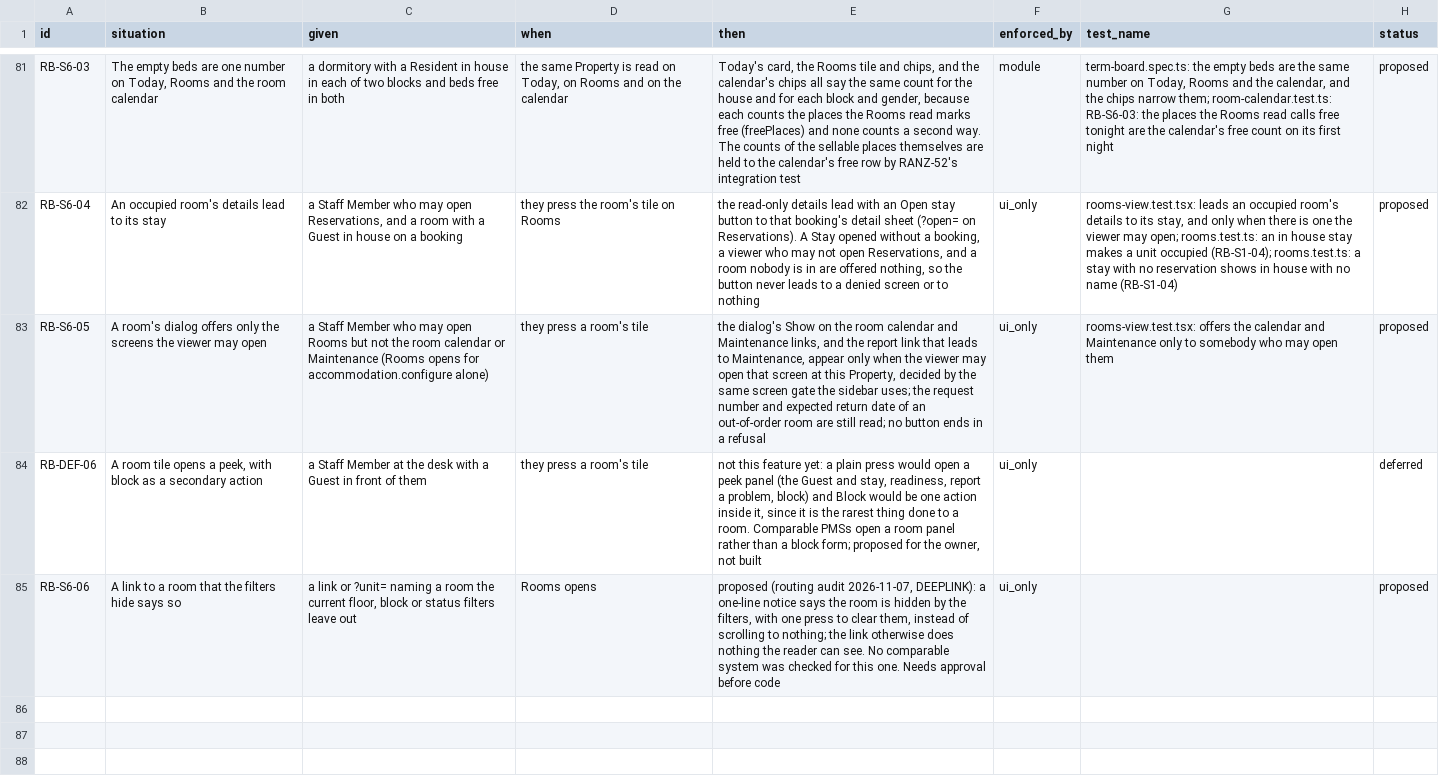
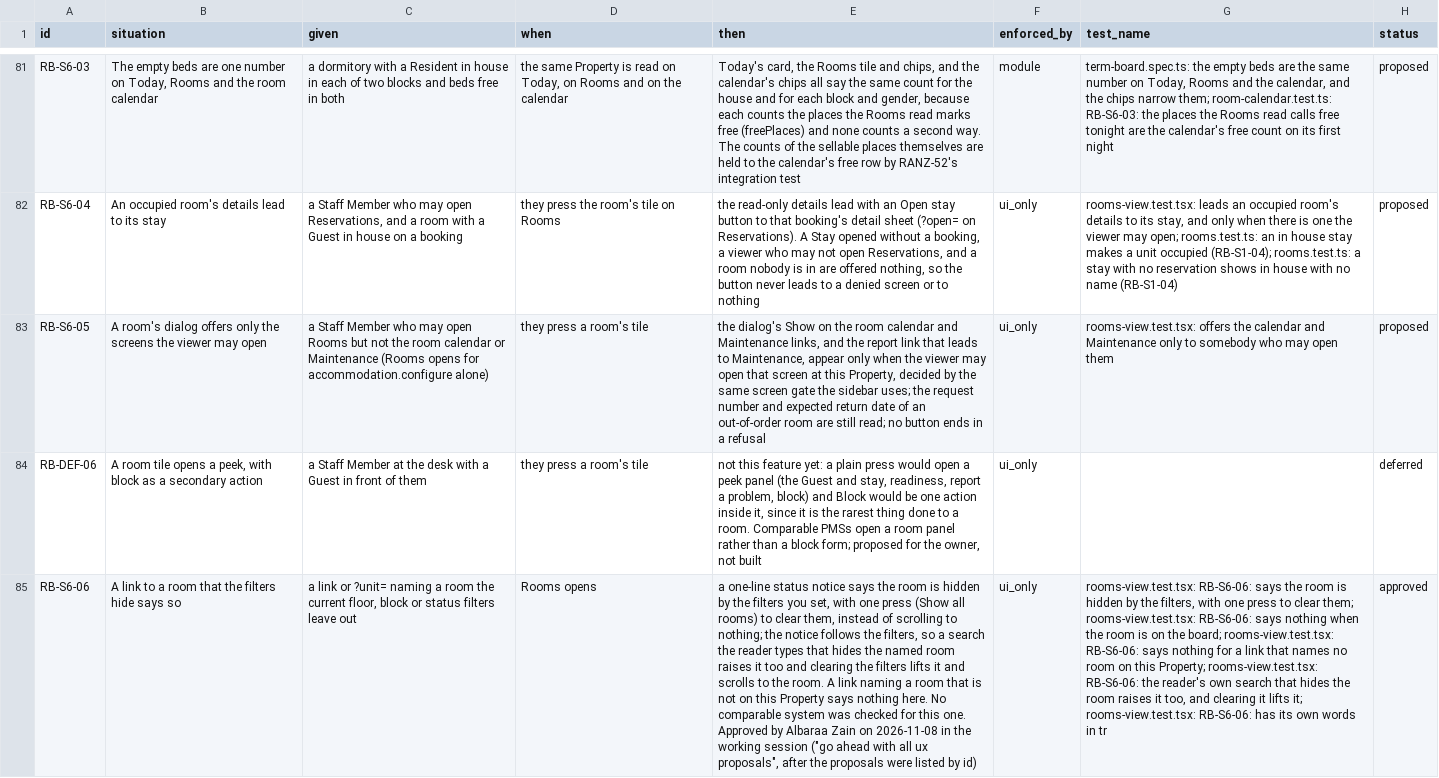
Before and after one commit to prizic/ranza, a CSV file: docs/features/rooms-and-beds/edge-cases.csv, drawn as a sheet; only a part is shown, gaps mark what is left out; the diff names each change by its address in the sheet, - before the commit and + after, or states it on an @@ line.

Commit message:
feat(rooms): a link to a room the filters hide says so, with one press to clear them (RB-S6-06)

```diff
--- a/docs/features/rooms-and-beds/edge-cases.csv
+++ b/docs/features/rooms-and-beds/edge-cases.csv
-E85 (then): proposed (routing audit 2026-11-07, DEEPLINK): a one-line notice says the room is hidden by the filters, with one press to clear them, instead of scrolling to nothing; the link otherwise does nothing the reader can see. No comparable system was checked for this one. Needs approval before code
+E85 (then): a one-line status notice says the room is hidden by the filters you set, with one press (Show all rooms) to clear them, instead of scrolling to nothing; the notice follows the filters, so a search the reader types that hides the named room raises it too and clearing the filters lifts it and scrolls to the room. A link naming a room that is not on this Property says nothing here. No comparable system was checked for this one. Approved by Albaraa Zain on 2026-11-08 in the working session ("go ahead with all ux proposals", after the proposals were listed by id)
-G85 (test_name): (empty)
+G85 (test_name): rooms-view.test.tsx: RB-S6-06: says the room is hidden by the filters, with one press to clear them; rooms-view.test.tsx: RB-S6-06: says nothing when the room is on the board; rooms-view.test.tsx: RB-S6-06: says nothing for a link that names no room on this Property; rooms-view.test.tsx: RB-S6-06: the reader's own search that hides the room raises it too, and clearing it lifts it; rooms-view.test.tsx: RB-S6-06: has its own words in tr
-H85 (status): proposed
+H85 (status): approved
```
Also changed, not shown: 3 other files.
